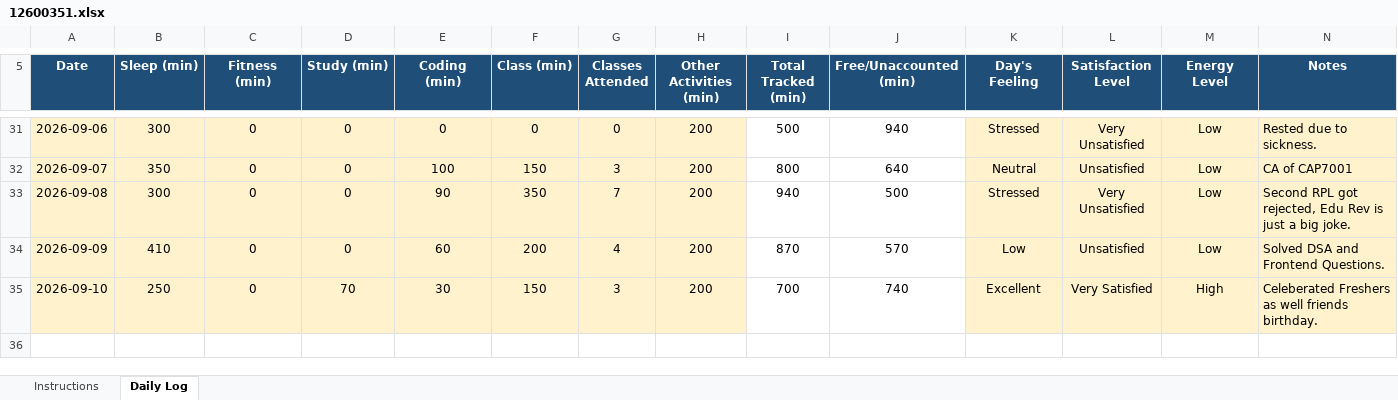
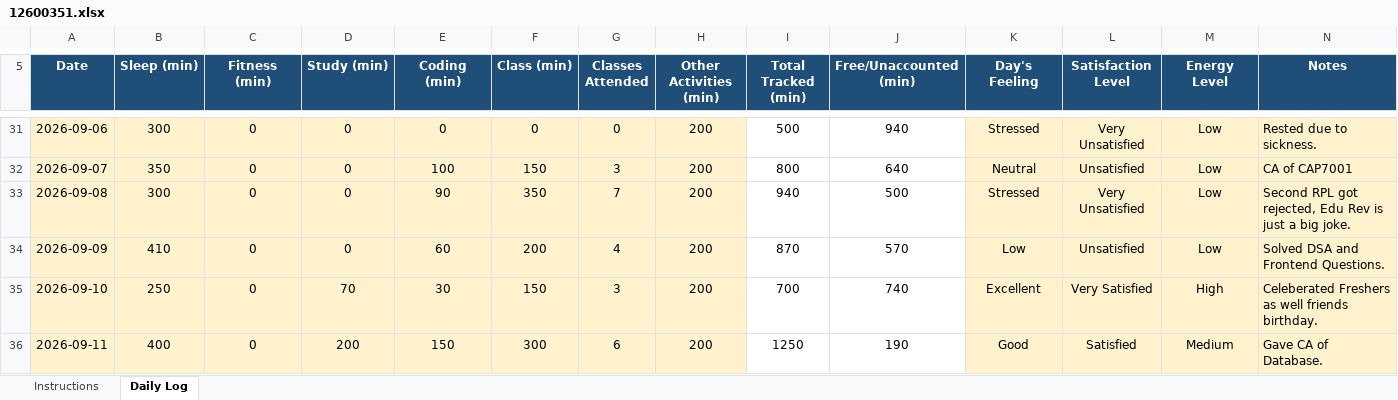
Before and after one commit to kyquip/cap_776, an Excel workbook: 12600351.xlsx, sheet Daily Log, drawn as a sheet; only a part is shown, gaps mark what is left out; values as stored, in another font and other column widths than the file's, no borders; conditional formats not drawn; the diff names each change by its address in the sheet, - before the commit and + after, or states it on an @@ line.

Commit message:
Commit for 11-09-2026

```diff
--- a/12600351.xlsx (sheet Daily Log)
+++ b/12600351.xlsx (sheet Daily Log)
+row 36: 2026-09-11 | 400 | 0 | 200 | 150 | 300 | 6 | 200 | 1250 | 190 | Good | Satisfied | Medium | Gave CA of Database.
```
